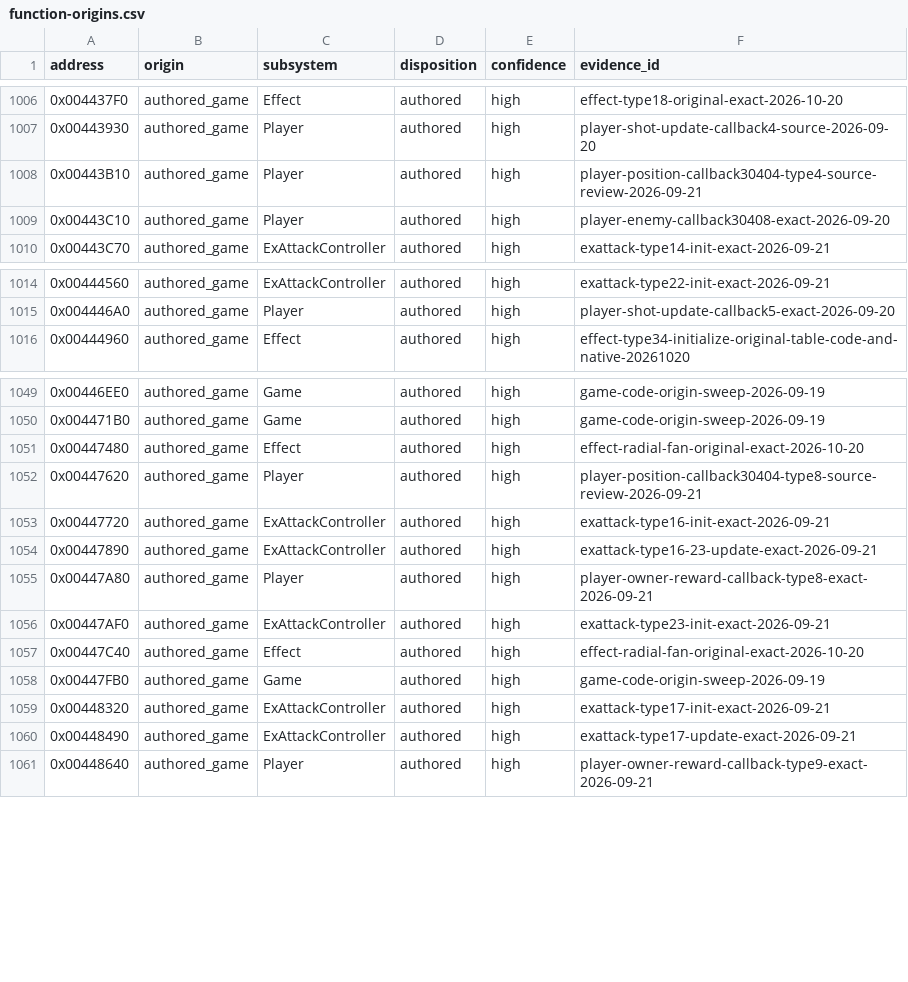
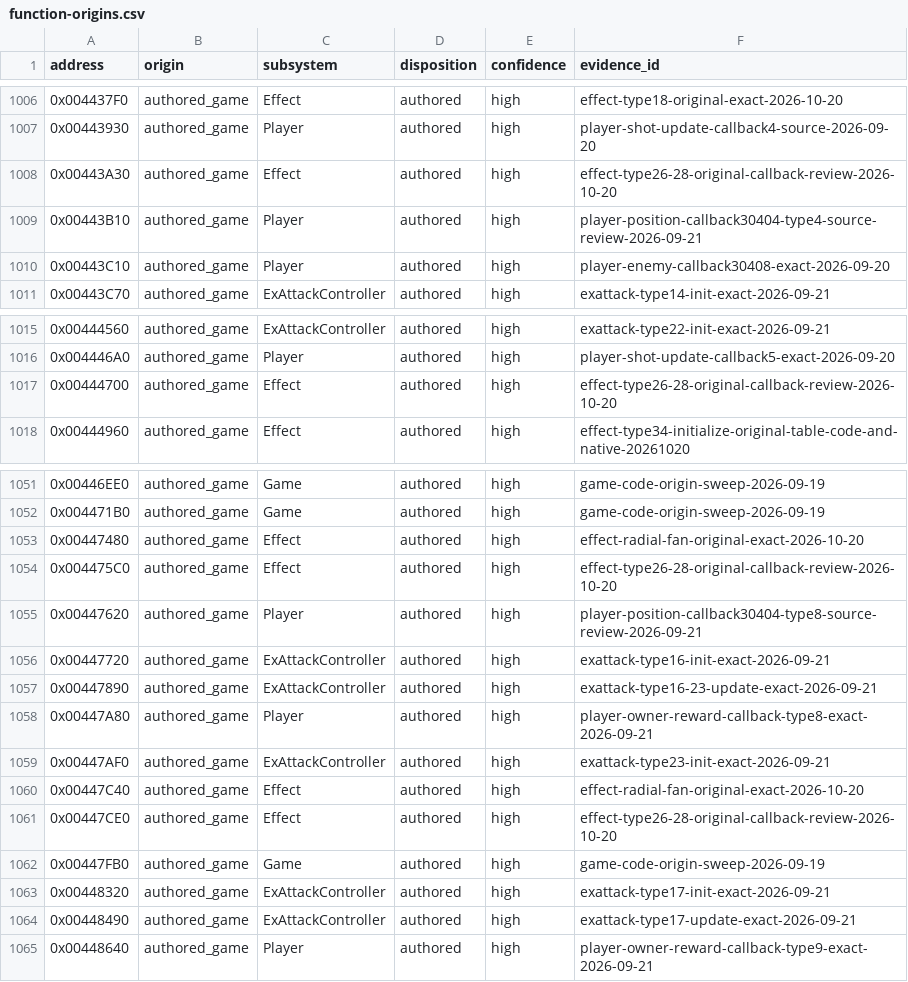
Before and after one commit to N0zoM1z0/th09, a CSV file: config/function-origins.csv, drawn as a sheet; only a part is shown, gaps mark what is left out.

```diff
--- a/config/function-origins.csv
+++ b/config/function-origins.csv
@@ -1007,2 +1007,3 @@ address,origin,subsystem,disposition,confidence,evidence_id
 0x00443930,authored_game,Player,authored,high,player-shot-update-callback4-source-2026-09-20
+0x00443A30,authored_game,Effect,authored,high,effect-type26-28-original-callback-review-2026-10-20
 0x00443B10,authored_game,Player,authored,high,player-position-callback30404-type4-source-review-2026-09-21
@@ -1015,2 +1016,3 @@ address,origin,subsystem,disposition,confidence,evidence_id
 0x004446A0,authored_game,Player,authored,high,player-shot-update-callback5-exact-2026-09-20
+0x00444700,authored_game,Effect,authored,high,effect-type26-28-original-callback-review-2026-10-20
 0x00444960,authored_game,Effect,authored,high,effect-type34-initialize-original-table-code-and-native-20261020
@@ -1051,2 +1053,3 @@ address,origin,subsystem,disposition,confidence,evidence_id
 0x00447480,authored_game,Effect,authored,high,effect-radial-fan-original-exact-2026-10-20
+0x004475C0,authored_game,Effect,authored,high,effect-type26-28-original-callback-review-2026-10-20
 0x00447620,authored_game,Player,authored,high,player-position-callback30404-type8-source-review-2026-09-21
@@ -1057,2 +1060,3 @@ address,origin,subsystem,disposition,confidence,evidence_id
 0x00447C40,authored_game,Effect,authored,high,effect-radial-fan-original-exact-2026-10-20
+0x00447CE0,authored_game,Effect,authored,high,effect-type26-28-original-callback-review-2026-10-20
 0x00447FB0,authored_game,Game,authored,high,game-code-origin-sweep-2026-09-19
```
Also changed, not shown: config/matches.csv, config/reccmp-functions.csv, 15 other files.
